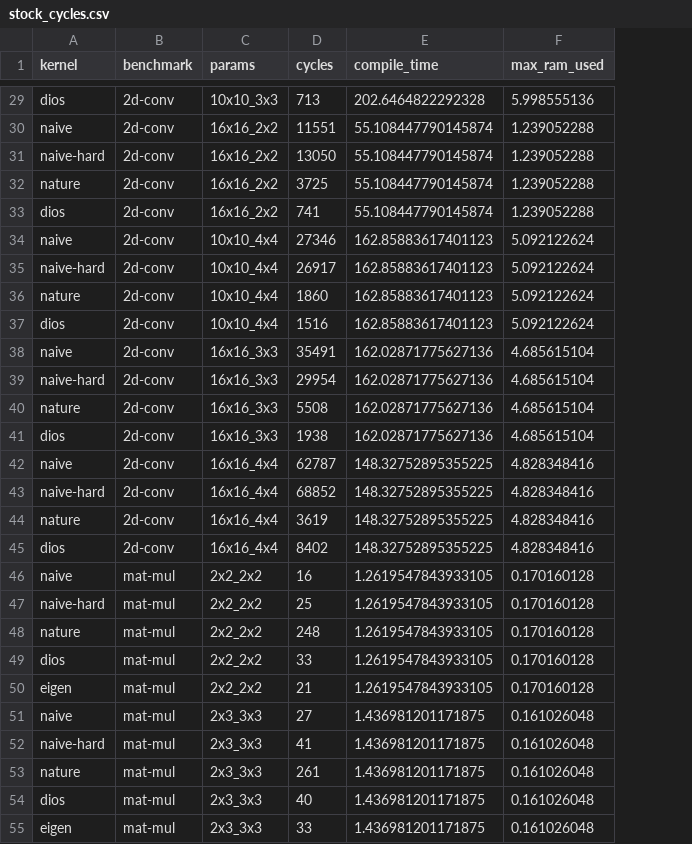
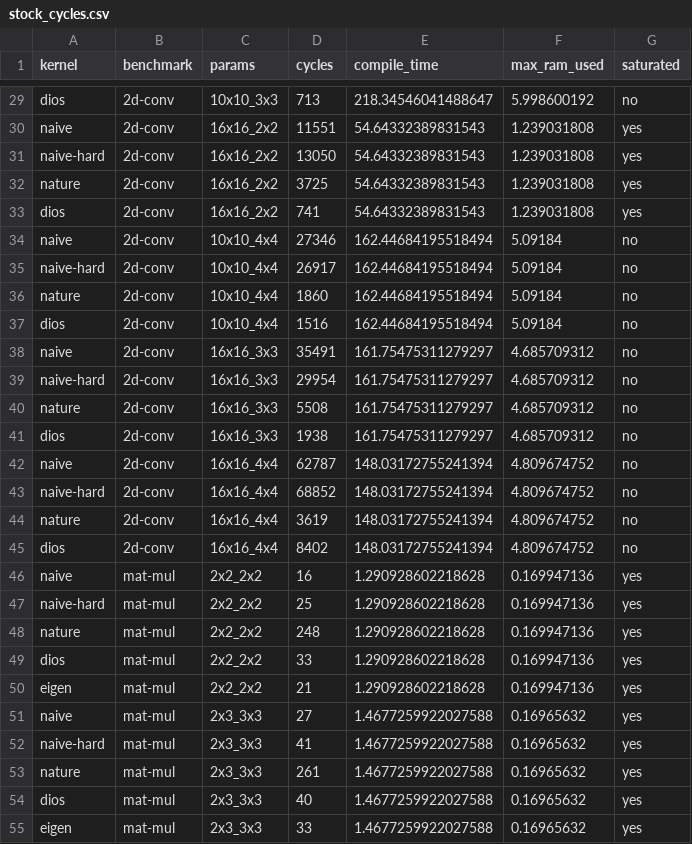
Before and after one commit to sgpthomas/comp-gen, a CSV file: server/figs/data/stock_cycles.csv, drawn as a sheet; only a part is shown, gaps mark what is left out; the diff covers the shown part only; the diff names each change by its address in the sheet, - before the commit and + after, or states it on an @@ line.

```diff
--- a/server/figs/data/stock_cycles.csv
+++ b/server/figs/data/stock_cycles.csv
+column G (saturated), rows 29-55: no | yes | yes | yes | yes | no | no | no | no | no | no | no | no | no | no | no | no | yes | yes | yes | yes | yes | yes | yes | yes | yes | yes
-E29 (compile_time): 202.6464822292328
+E29 (compile_time): 218.34546041488647
-F29 (max_ram_used): 5.998555136
+F29 (max_ram_used): 5.998600192
-E30:E33 (compile_time): 55.108447790145874
+E30:E33 (compile_time): 54.64332389831543
-F30:F33 (max_ram_used): 1.239052288
+F30:F33 (max_ram_used): 1.239031808
-E34:E37 (compile_time): 162.85883617401123
+E34:E37 (compile_time): 162.44684195518494
-F34:F37 (max_ram_used): 5.092122624
+F34:F37 (max_ram_used): 5.09184
-E38:E41 (compile_time): 162.02871775627136
+E38:E41 (compile_time): 161.75475311279297
-F38:F41 (max_ram_used): 4.685615104
+F38:F41 (max_ram_used): 4.685709312
-E42:E45 (compile_time): 148.32752895355225
+E42:E45 (compile_time): 148.03172755241394
-F42:F45 (max_ram_used): 4.828348416
+F42:F45 (max_ram_used): 4.809674752
-E46:E50 (compile_time): 1.2619547843933105
+E46:E50 (compile_time): 1.290928602218628
-F46:F50 (max_ram_used): 0.170160128
+F46:F50 (max_ram_used): 0.169947136
-E51:E55 (compile_time): 1.436981201171875
+E51:E55 (compile_time): 1.4677259922027588
-F51:F55 (max_ram_used): 0.161026048
+F51:F55 (max_ram_used): 0.16965632
```
Also changed, not shown: 119 edited cells elsewhere in this file, server/figs/data/est_cycles.csv, 10 other files.
